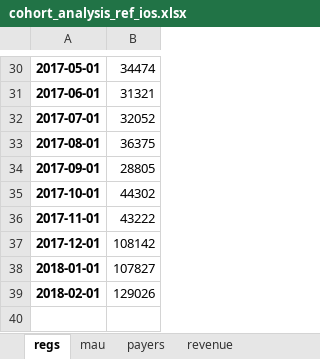
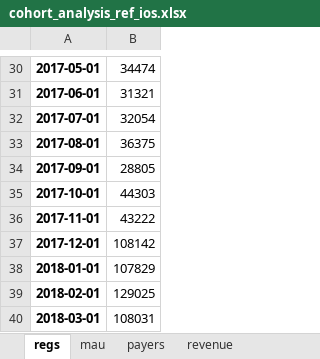
Before and after one commit to finegrip/TopfaceAnalytics, an Excel workbook: cohort analysis/out_round/cohort_analysis_ref_ios.xlsx, sheet regs, drawn as a sheet; only a part is shown, gaps mark what is left out; values as stored, in another font and other column widths than the file's, no borders; the diff covers the shown part only; the diff names each change by its address in the sheet, - before the commit and + after, or states it on an @@ line.

```diff
--- a/cohort analysis/out_round/cohort_analysis_ref_ios.xlsx (sheet regs)
+++ b/cohort analysis/out_round/cohort_analysis_ref_ios.xlsx (sheet regs)
-B32: 32052
+B32: 32054
-B35: 44302
+B35: 44303
-B38: 107827
+B38: 107829
-B39: 129026
+B39: 129025
+row 40: 2018-03-01 | 108031
```
Also changed, not shown: 16 edited cells elsewhere in this sheet, sheet ltv_cumsum, sheet ltv_equal, sheet mau, sheet arpu_monthly, sheet payers_part, sheet retention, 3 more sheets, cohort analysis/out_round/cohort_analysis_notref_android.xlsx, cohort analysis/out_round/cohort_analysis_notref_ios.xlsx, 16 other files.
